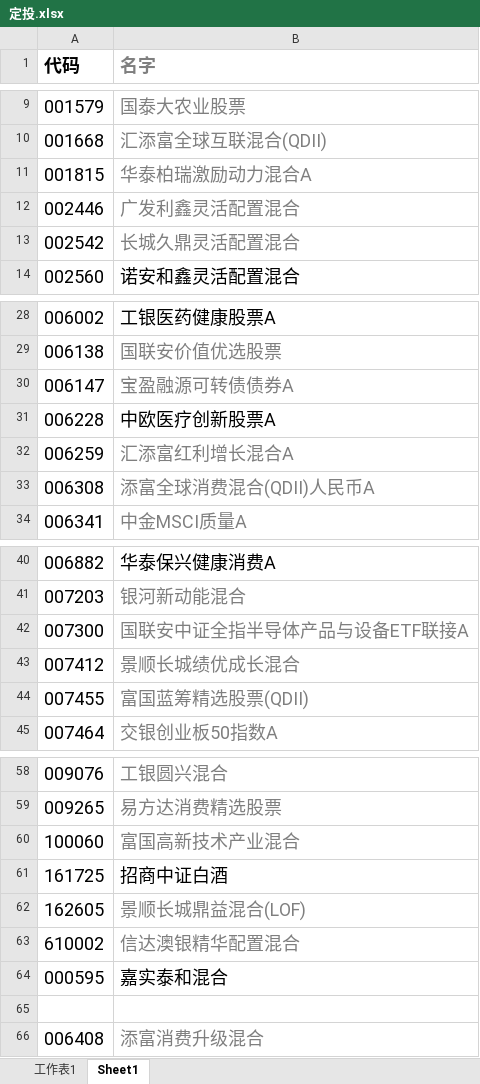
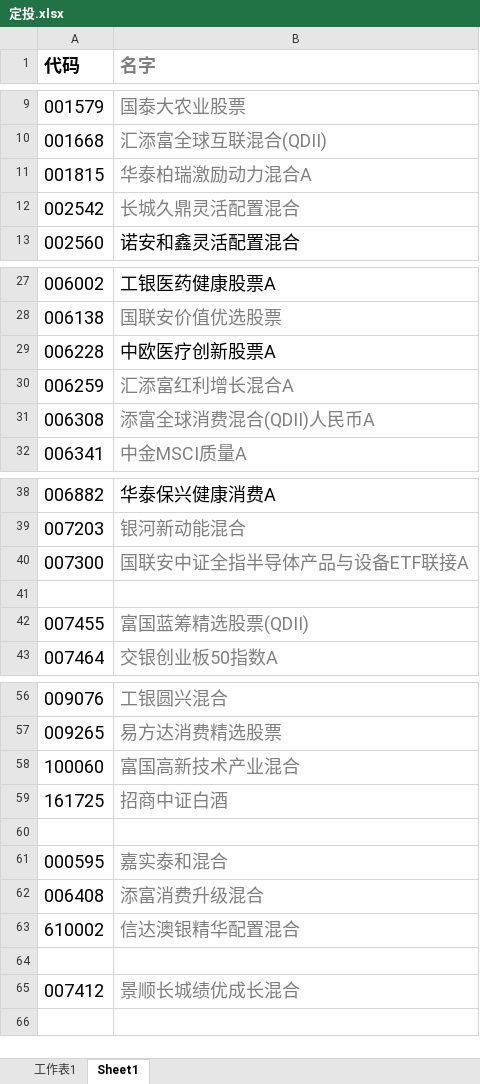
Before and after one commit to lijiadashaoye/jijinfenxi, an Excel workbook: 定投.xlsx, sheet Sheet1, drawn as a sheet; only a part is shown, gaps mark what is left out; values as stored, in another font and other column widths than the file's, no borders; removed rows and columns are numbered as before the commit, all else as after; the diff names each change by its address in the sheet, - before the commit and + after, or states it on an @@ line.

```diff
--- a/定投.xlsx (sheet Sheet1)
+++ b/定投.xlsx (sheet Sheet1)
-row 12: 002446 | 广发利鑫灵活配置混合
-row 30: 006147 | 宝盈融源可转债债券A
-row 41: 007412 | 景顺长城绩优成长混合
+row 41: (empty)
-B59 text colour: black
+B59 text colour: #7F7F7F
-row 60: 162605 | 景顺长城鼎益混合(LOF)
+row 60: (empty)
@@ row 64 moved to row 61: 000595 @@
@@ row 66 moved to row 62: 006408 @@
+row 65: 007412 | 景顺长城绩优成长混合
```
Also changed, not shown: sheet 工作表1.
